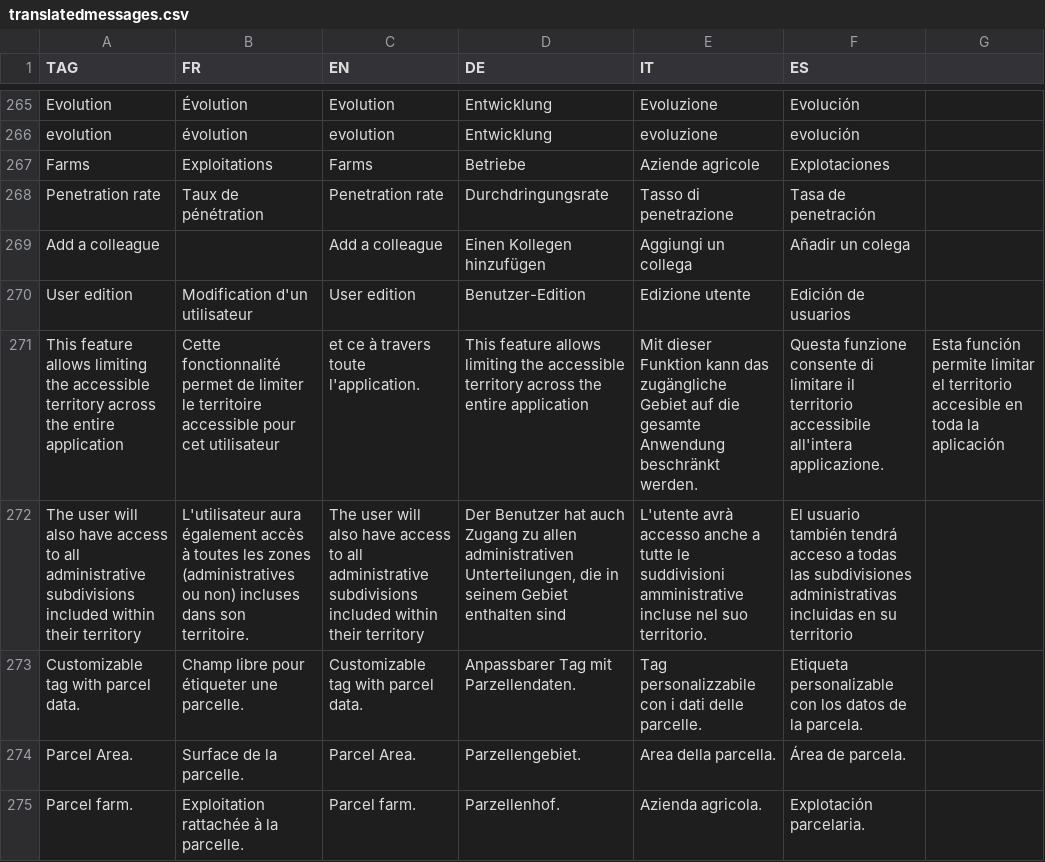
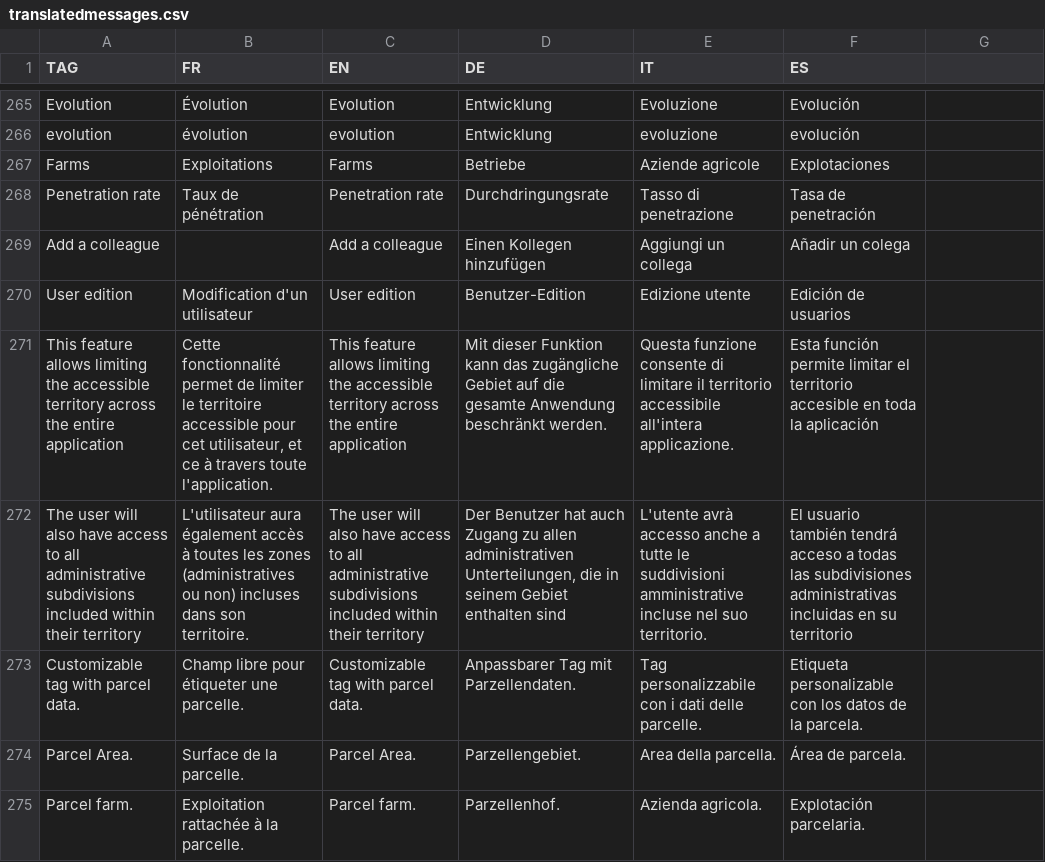
Before and after one commit to hyperplanning/hyperassets, a CSV file: translatedmessages.csv, drawn as a sheet; only a part is shown, gaps mark what is left out; the diff names each change by its address in the sheet, - before the commit and + after, or states it on an @@ line.

Commit message:
Update translatedmessages.csv

```diff
--- a/translatedmessages.csv
+++ b/translatedmessages.csv
-B271 (FR): …pour cet utilisateur
+B271 (FR): …pour cet utilisateur, et ce à travers toute l'application.
-C271 (EN): et ce à travers toute l'application.
+C271 (EN): This feature allows limiting the accessible territory across the entire application
-D271 (DE): This feature allows limiting the accessible territory across the entire application
+D271 (DE): Mit dieser Funktion kann das zugängliche Gebiet auf die gesamte Anwendung beschränkt werden.
-E271 (IT): Mit dieser Funktion kann das zugängliche Gebiet auf die gesamte Anwendung beschränkt werden.
+E271 (IT): Questa funzione consente di limitare il territorio accessibile all'intera applicazione.
-F271 (ES): Questa funzione consente di limitare il territorio accessibile all'intera applicazione.
+F271 (ES): Esta función permite limitar el territorio accesible en toda la aplicación
-G271: Esta función permite limitar el territorio accesible en toda la aplicación
+G271: (empty)
```
